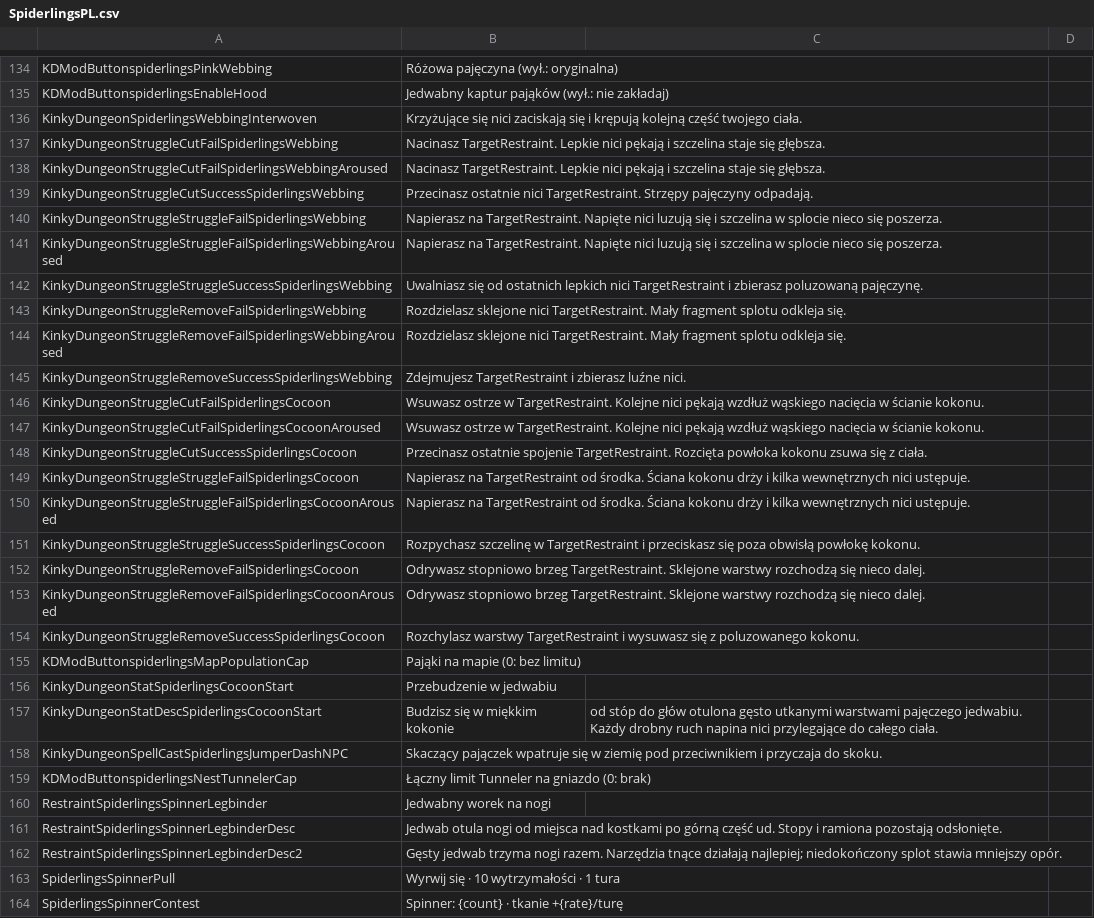
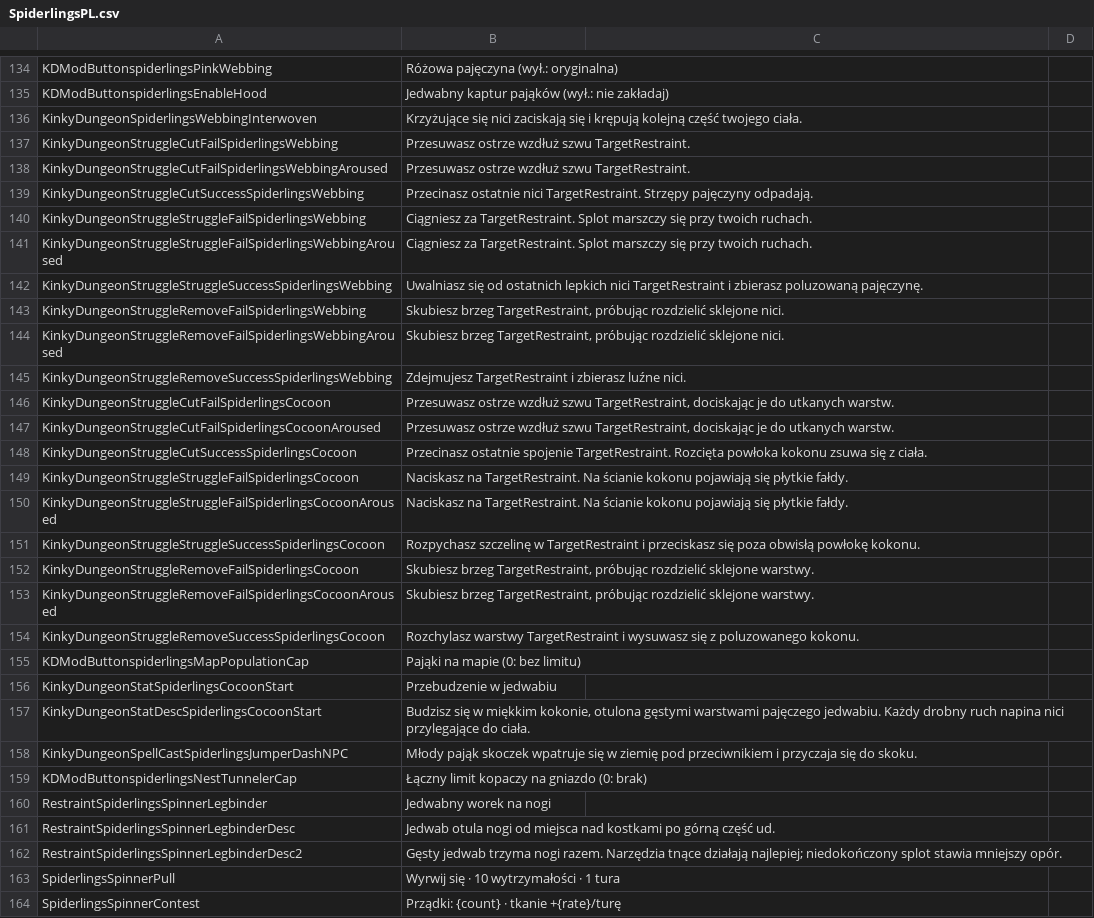
Before and after one commit to duromumuyazu74-rgb/Spiderlings, a CSV file: KinkyDungeon-Spiderlings/SpiderlingsPL.csv, drawn as a sheet; only a part is shown, gaps mark what is left out; the diff covers the shown part only.

```diff
--- a/KinkyDungeon-Spiderlings/SpiderlingsPL.csv
+++ b/KinkyDungeon-Spiderlings/SpiderlingsPL.csv
@@ -136,19 +136,19 @@ KDModButtonspiderlingsEnableHood,Jedwabny kaptur pająków (wył.: nie zakładaj
 KinkyDungeonSpiderlingsWebbingInterwoven,Krzyżujące się nici zaciskają się i krępują kolejną część twojego ciała.
-KinkyDungeonStruggleCutFailSpiderlingsWebbing,Nacinasz TargetRestraint. Lepkie nici pękają i szczelina staje się głębsza.
-KinkyDungeonStruggleCutFailSpiderlingsWebbingAroused,Nacinasz TargetRestraint. Lepkie nici pękają i szczelina staje się głębsza.
+KinkyDungeonStruggleCutFailSpiderlingsWebbing,Przesuwasz ostrze wzdłuż szwu TargetRestraint.
+KinkyDungeonStruggleCutFailSpiderlingsWebbingAroused,Przesuwasz ostrze wzdłuż szwu TargetRestraint.
 KinkyDungeonStruggleCutSuccessSpiderlingsWebbing,Przecinasz ostatnie nici TargetRestraint. Strzępy pajęczyny odpadają.
-KinkyDungeonStruggleStruggleFailSpiderlingsWebbing,Napierasz na TargetRestraint. Napięte nici luzują się i szczelina w splocie nieco się poszerza.
-KinkyDungeonStruggleStruggleFailSpiderlingsWebbingAroused,Napierasz na TargetRestraint. Napięte nici luzują się i szczelina w splocie nieco się poszerza.
+KinkyDungeonStruggleStruggleFailSpiderlingsWebbing,Ciągniesz za TargetRestraint. Splot marszczy się przy twoich ruchach.
+KinkyDungeonStruggleStruggleFailSpiderlingsWebbingAroused,Ciągniesz za TargetRestraint. Splot marszczy się przy twoich ruchach.
 KinkyDungeonStruggleStruggleSuccessSpiderlingsWebbing,Uwalniasz się od ostatnich lepkich nici TargetRestraint i zbierasz poluzowaną pajęczynę.
-KinkyDungeonStruggleRemoveFailSpiderlingsWebbing,Rozdzielasz sklejone nici TargetRestraint. Mały fragment splotu odkleja się.
-KinkyDungeonStruggleRemoveFailSpiderlingsWebbingAroused,Rozdzielasz sklejone nici TargetRestraint. Mały fragment splotu odkleja się.
+KinkyDungeonStruggleRemoveFailSpiderlingsWebbing,"Skubiesz brzeg TargetRestraint, próbując rozdzielić sklejone nici."
+KinkyDungeonStruggleRemoveFailSpiderlingsWebbingAroused,"Skubiesz brzeg TargetRestraint, próbując rozdzielić sklejone nici."
 KinkyDungeonStruggleRemoveSuccessSpiderlingsWebbing,Zdejmujesz TargetRestraint i zbierasz luźne nici.
-KinkyDungeonStruggleCutFailSpiderlingsCocoon,Wsuwasz ostrze w TargetRestraint. Kolejne nici pękają wzdłuż wąskiego nacięcia w ścianie kokonu.
-KinkyDungeonStruggleCutFailSpiderlingsCocoonAroused,Wsuwasz ostrze w TargetRestraint. Kolejne nici pękają wzdłuż wąskiego nacięcia w ścianie kokonu.
+KinkyDungeonStruggleCutFailSpiderlingsCocoon,"Przesuwasz ostrze wzdłuż szwu TargetRestraint, dociskając je do utkanych warstw."
+KinkyDungeonStruggleCutFailSpiderlingsCocoonAroused,"Przesuwasz ostrze wzdłuż szwu TargetRestraint, dociskając je do utkanych warstw."
 KinkyDungeonStruggleCutSuccessSpiderlingsCocoon,Przecinasz ostatnie spojenie TargetRestraint. Rozcięta powłoka kokonu zsuwa się z ciała.
-KinkyDungeonStruggleStruggleFailSpiderlingsCocoon,Napierasz na TargetRestraint od środka. Ściana kokonu drży i kilka wewnętrznych nici ustępuje.
-KinkyDungeonStruggleStruggleFailSpiderlingsCocoonAroused,Napierasz na TargetRestraint od środka. Ściana kokonu drży i kilka wewnętrznych nici ustępuje.
+KinkyDungeonStruggleStruggleFailSpiderlingsCocoon,Naciskasz na TargetRestraint. Na ścianie kokonu pojawiają się płytkie fałdy.
+KinkyDungeonStruggleStruggleFailSpiderlingsCocoonAroused,Naciskasz na TargetRestraint. Na ścianie kokonu pojawiają się płytkie fałdy.
 KinkyDungeonStruggleStruggleSuccessSpiderlingsCocoon,Rozpychasz szczelinę w TargetRestraint i przeciskasz się poza obwisłą powłokę kokonu.
-KinkyDungeonStruggleRemoveFailSpiderlingsCocoon,Odrywasz stopniowo brzeg TargetRestraint. Sklejone warstwy rozchodzą się nieco dalej.
-KinkyDungeonStruggleRemoveFailSpiderlingsCocoonAroused,Odrywasz stopniowo brzeg TargetRestraint. Sklejone warstwy rozchodzą się nieco dalej.
+KinkyDungeonStruggleRemoveFailSpiderlingsCocoon,"Skubiesz brzeg TargetRestraint, próbując rozdzielić sklejone warstwy."
+KinkyDungeonStruggleRemoveFailSpiderlingsCocoonAroused,"Skubiesz brzeg TargetRestraint, próbując rozdzielić sklejone warstwy."
 KinkyDungeonStruggleRemoveSuccessSpiderlingsCocoon,Rozchylasz warstwy TargetRestraint i wysuwasz się z poluzowanego kokonu.
@@ -156,9 +156,9 @@ KDModButtonspiderlingsMapPopulationCap,Pająki na mapie (0: bez limitu)
 KinkyDungeonStatSpiderlingsCocoonStart,Przebudzenie w jedwabiu
-KinkyDungeonStatDescSpiderlingsCocoonStart,Budzisz się w miękkim kokonie, od stóp do głów otulona gęsto utkanymi warstwami pajęczego jedwabiu. Każdy drobny ruch napina nici przylegające do całego ciała.
-KinkyDungeonSpellCastSpiderlingsJumperDashNPC,Skaczący pajączek wpatruje się w ziemię pod przeciwnikiem i przyczaja do skoku.
-KDModButtonspiderlingsNestTunnelerCap,Łączny limit Tunneler na gniazdo (0: brak)
+KinkyDungeonStatDescSpiderlingsCocoonStart,"Budzisz się w miękkim kokonie, otulona gęstymi warstwami pajęczego jedwabiu. Każdy drobny ruch napina nici przylegające do ciała."
+KinkyDungeonSpellCastSpiderlingsJumperDashNPC,Młody pająk skoczek wpatruje się w ziemię pod przeciwnikiem i przyczaja się do skoku.
+KDModButtonspiderlingsNestTunnelerCap,Łączny limit kopaczy na gniazdo (0: brak)
 RestraintSpiderlingsSpinnerLegbinder,Jedwabny worek na nogi
-RestraintSpiderlingsSpinnerLegbinderDesc,Jedwab otula nogi od miejsca nad kostkami po górną część ud. Stopy i ramiona pozostają odsłonięte.
+RestraintSpiderlingsSpinnerLegbinderDesc,Jedwab otula nogi od miejsca nad kostkami po górną część ud.
 RestraintSpiderlingsSpinnerLegbinderDesc2,Gęsty jedwab trzyma nogi razem. Narzędzia tnące działają najlepiej; niedokończony splot stawia mniejszy opór.
 SpiderlingsSpinnerPull,Wyrwij się · 10 wytrzymałości · 1 tura
-SpiderlingsSpinnerContest,Spinner: {count} · tkanie +{rate}/turę
+SpiderlingsSpinnerContest,Prządki: {count} · tkanie +{rate}/turę
```
Also changed, not shown: 52 edited cells elsewhere in this file, 33 other files.
